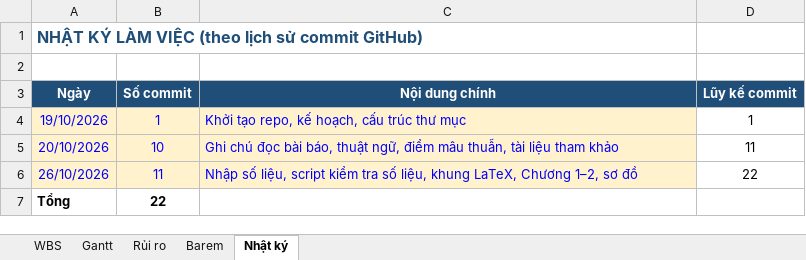
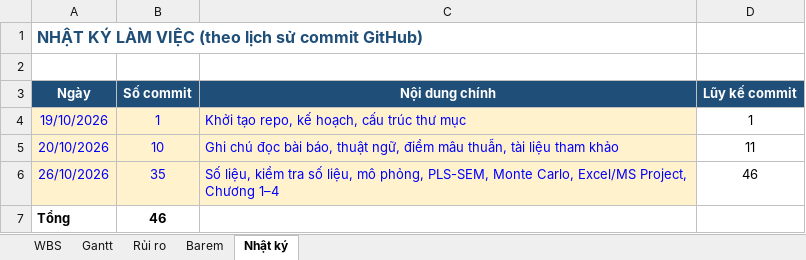
Before and after one commit to DugnCon/Information-System-Project-Management, an Excel workbook: quan-ly-du-an/quan-ly-du-an.xlsx, sheet Nhật ký, drawn as a sheet; values as stored, in another font and other column widths than the file's, no borders; the diff names each change by its address in the sheet, - before the commit and + after, or states it on an @@ line.

Commit message:
chore(quan-ly): cập nhật tiến độ dự án ngày 26/10

```diff
--- a/quan-ly-du-an/quan-ly-du-an.xlsx (sheet Nhật ký)
+++ b/quan-ly-du-an/quan-ly-du-an.xlsx (sheet Nhật ký)
-B6 (Số commit): 11
+B6 (Số commit): 35
-C6 (Nội dung chính): Nhập số liệu, script kiểm tra số liệu, khung LaTeX, Chương 1–2, sơ đồ
+C6 (Nội dung chính): Số liệu, kiểm tra số liệu, mô phỏng, PLS-SEM, Monte Carlo, Excel/MS Project, Chương 1–4
-D6 (Lũy kế commit): 22
+D6 (Lũy kế commit): 46
-B7 (Số commit): 22
+B7 (Số commit): 46
```
Also changed, not shown: sheet WBS, sheet Barem, sheet Gantt, 3 other files.
